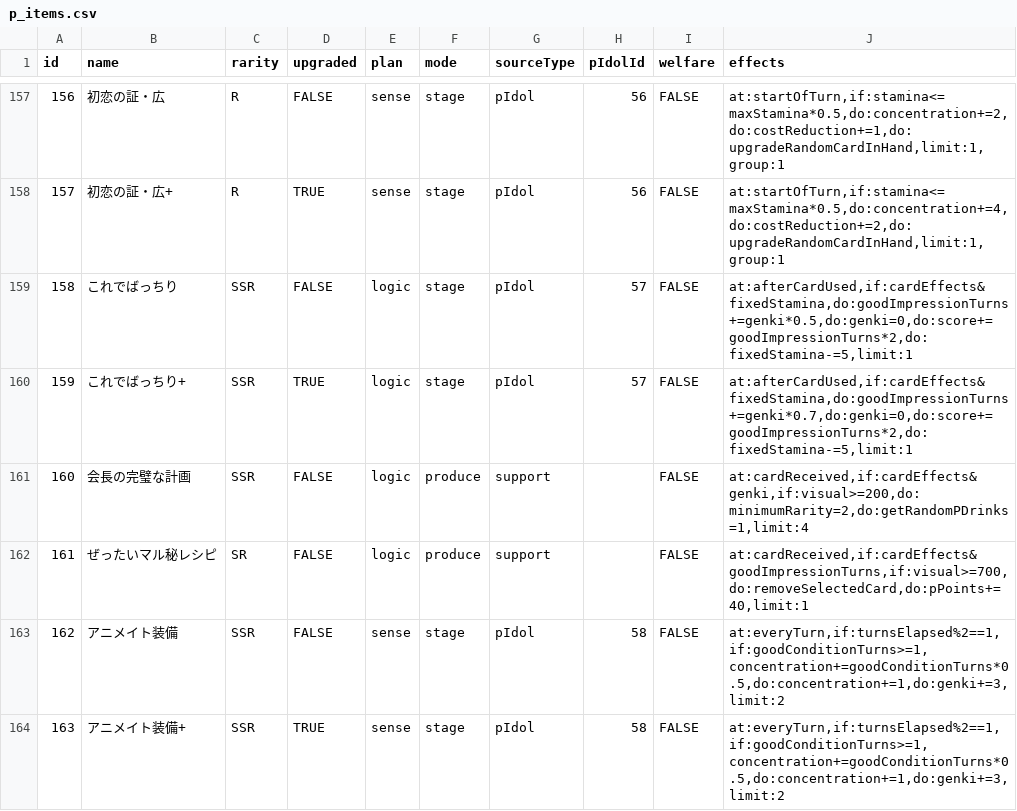
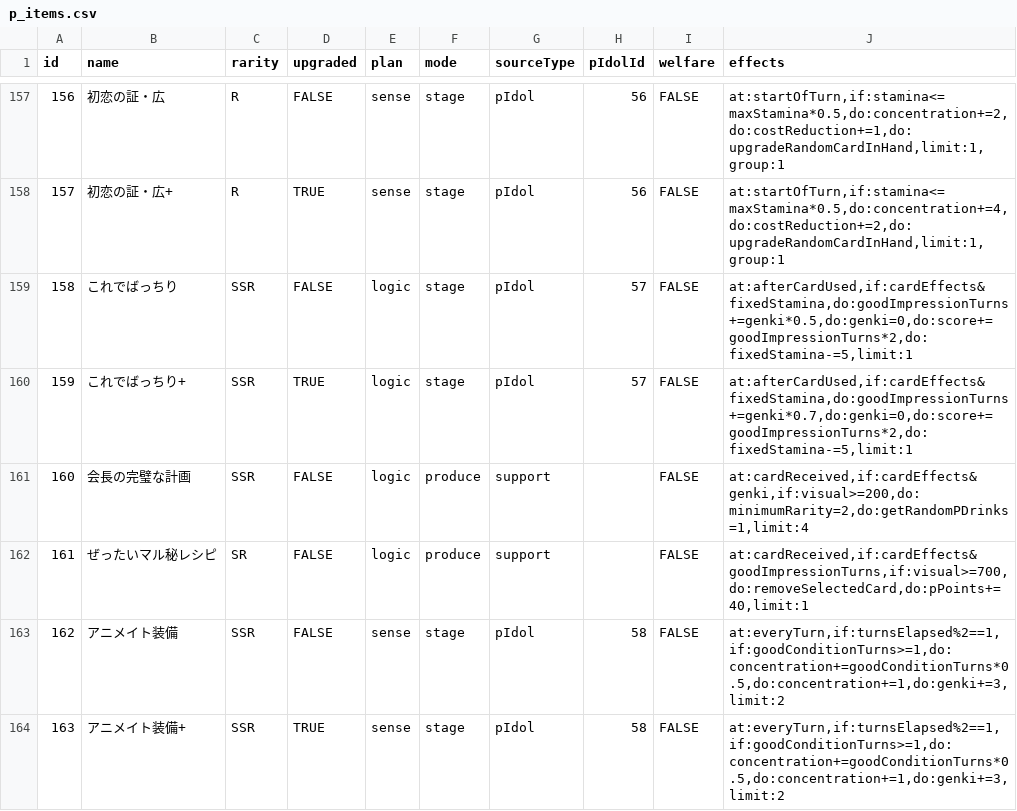
Before and after one commit to surisuririsu/gakumas-data, a CSV file: csv/p_items.csv, drawn as a sheet; only a part is shown, gaps mark what is left out.

Commit message:
Fix chochoinochoi effect

```diff
--- a/csv/p_items.csv
+++ b/csv/p_items.csv
@@ -162,3 +162,3 @@ id,name,rarity,upgraded,plan,mode,sourceType,pIdolId,welfare,effects
 161,ぜったいマル秘レシピ,SR,FALSE,logic,produce,support,,FALSE,"at:cardReceived,if:cardEffects&goodImpressionTurns,if:visual>=700,do:removeSelectedCard,do:pPoints+=40,limit:1"
-162,アニメイト装備,SSR,FALSE,sense,stage,pIdol,58,FALSE,"at:everyTurn,if:turnsElapsed%2==1,if:goodConditionTurns>=1,concentration+=goodConditionTurns*0.5,do:concentration+=1,do:genki+=3,limit:2"
-163,アニメイト装備+,SSR,TRUE,sense,stage,pIdol,58,FALSE,"at:everyTurn,if:turnsElapsed%2==1,if:goodConditionTurns>=1,concentration+=goodConditionTurns*0.5,do:concentration+=1,do:genki+=3,limit:2"
+162,アニメイト装備,SSR,FALSE,sense,stage,pIdol,58,FALSE,"at:everyTurn,if:turnsElapsed%2==1,if:goodConditionTurns>=1,do:concentration+=goodConditionTurns*0.5,do:concentration+=1,do:genki+=3,limit:2"
+163,アニメイト装備+,SSR,TRUE,sense,stage,pIdol,58,FALSE,"at:everyTurn,if:turnsElapsed%2==1,if:goodConditionTurns>=1,do:concentration+=goodConditionTurns*0.5,do:concentration+=1,do:genki+=3,limit:2"
```
Also changed, not shown: 2 other files.
